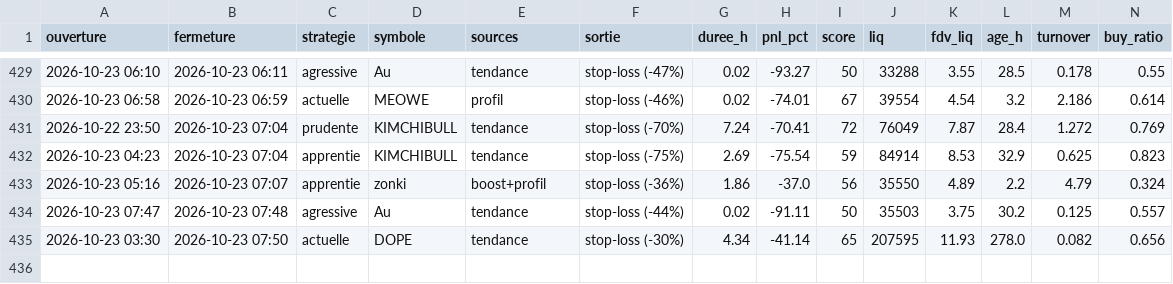
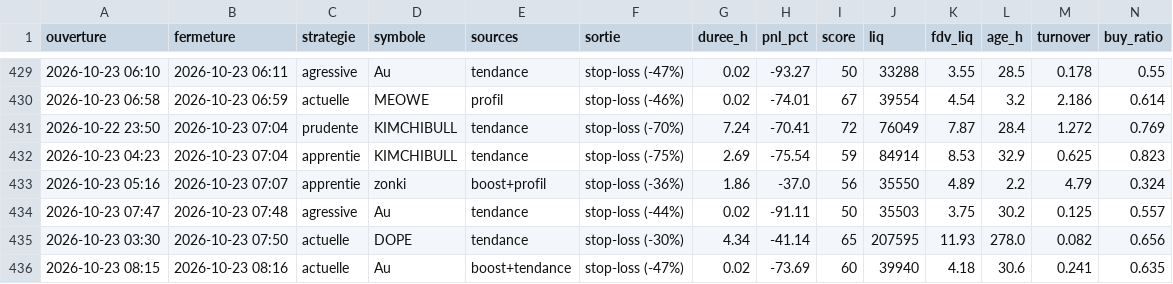
Before and after one commit to oshua888/memebot-, a CSV file: trades.csv, drawn as a sheet; only a part is shown, gaps mark what is left out; rows hold the shown columns only; the diff names each change by its address in the sheet, - before the commit and + after, or states it on an @@ line.

```diff
--- a/trades.csv
+++ b/trades.csv
+row 436: 2026-10-23 08:15 | 2026-10-23 08:16 | actuelle | Au | boost+tendance | stop-loss (-47%) | 0.02 | -73.69 | 60 | 39940 | 4.18 | 30.6 | 0.241 | 0.635
```
Also changed, not shown: journal.csv, observations.csv, 4 other files.
